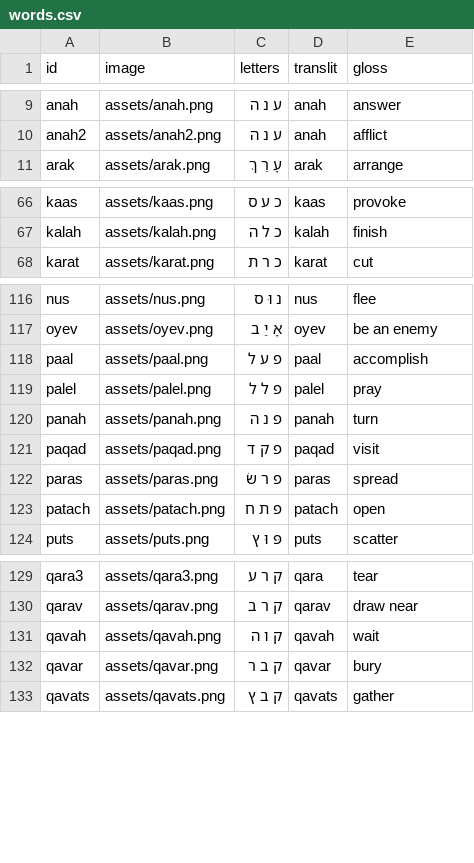
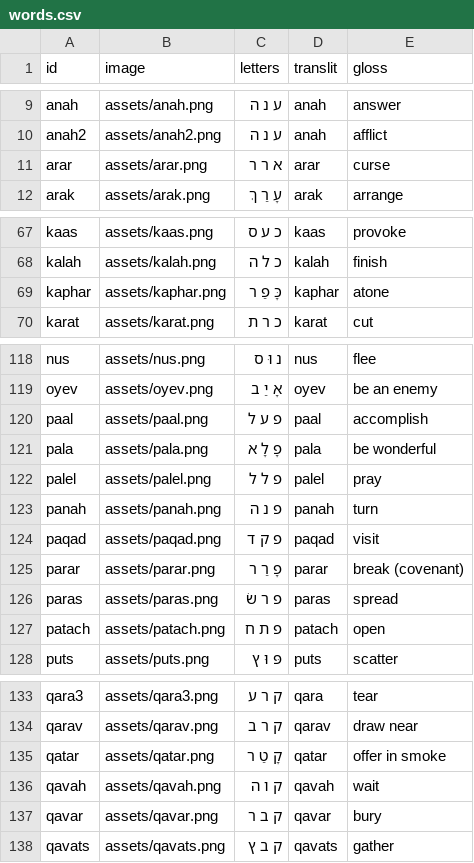
Before and after one commit to cmainechan/hwg, a CSV file: words.csv, drawn as a sheet; only a part is shown, gaps mark what is left out.

```diff
--- a/words.csv
+++ b/words.csv
@@ -10,2 +10,3 @@ anah,assets/anah.png,ע נ ה,anah,answer
 anah2,assets/anah2.png,ע נ ה,anah,afflict
+arar,assets/arar.png,א ר ר,arar,curse
 arak,assets/arak.png,עָ רַ ךְ,arak,arrange
@@ -67,2 +68,3 @@ kaas,assets/kaas.png,כ ע ס,kaas,provoke
 kalah,assets/kalah.png,כ ל ה,kalah,finish
+kaphar,assets/kaphar.png,כָּ פַ ר,kaphar,atone
 karat,assets/karat.png,כ ר ת,karat,cut
@@ -118,2 +120,3 @@ oyev,assets/oyev.png,אָ יַ ב,oyev,be an enemy
 paal,assets/paal.png,פ ע ל,paal,accomplish
+pala,assets/pala.png,פָ לָ א,pala,be wonderful
 palel,assets/palel.png,פ ל ל,palel,pray
@@ -121,2 +124,3 @@ panah,assets/panah.png,פ נ ה,panah,turn
 paqad,assets/paqad.png,פ ק ד,paqad,visit
+parar,assets/parar.png,פָ רַ ר,parar,break (covenant)
 paras,assets/paras.png,פ ר שׂ,paras,spread
@@ -130,2 +134,3 @@ qara3,assets/qara3.png,ק ר ע,qara,tear
 qarav,assets/qarav.png,ק ר ב,qarav,draw near
+qatar,assets/qatar.png,קָ טַ ר,qatar,offer in smoke
 qavah,assets/qavah.png,ק ו ה,qavah,wait
```
Also changed, not shown: 7 other files.
